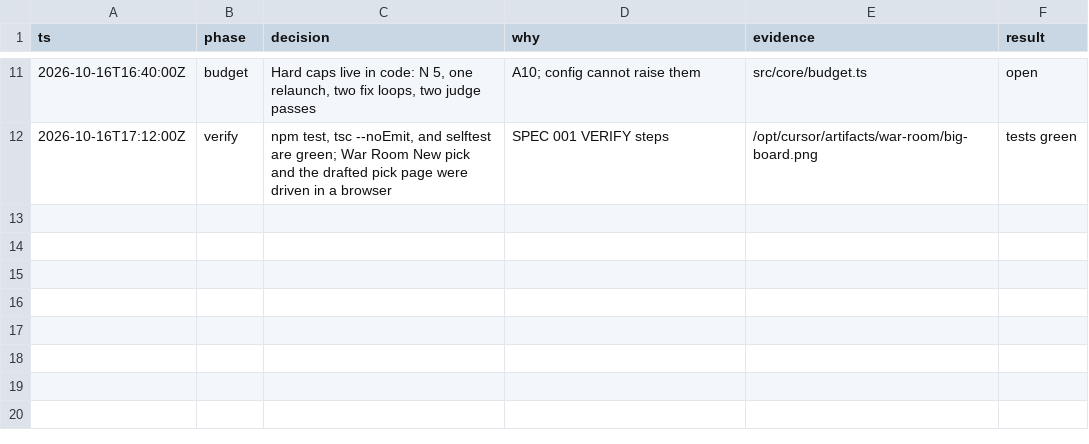
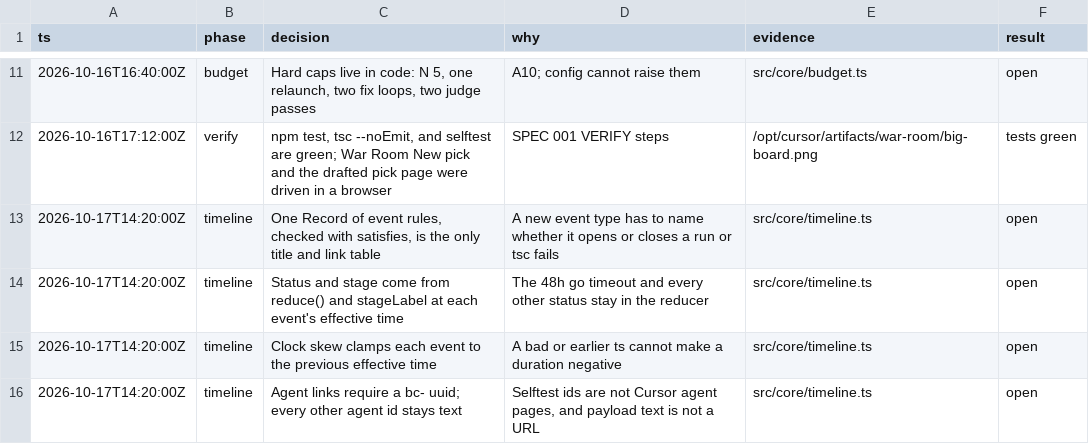
Before and after one commit to BoydVC/draft-day, a TSV file: docs/DECISIONS.tsv, drawn as a sheet; only a part is shown, gaps mark what is left out; the diff names each change by its address in the sheet, - before the commit and + after, or states it on an @@ line.

```diff
--- a/docs/DECISIONS.tsv
+++ b/docs/DECISIONS.tsv
+row 13: 2026-10-17T14:20:00Z | timeline | One Record of event rules, checked with satisfies, is the only title and link table | A new event type has to name whether it opens or closes a run or tsc fails | src/core/timeline.ts | open
+row 14: 2026-10-17T14:20:00Z | timeline | Status and stage come from reduce() and stageLabel at each event's effective time | The 48h go timeout and every other status stay in the reducer | src/core/timeline.ts | open
+row 15: 2026-10-17T14:20:00Z | timeline | Clock skew clamps each event to the previous effective time | A bad or earlier ts cannot make a duration negative | src/core/timeline.ts | open
+row 16: 2026-10-17T14:20:00Z | timeline | Agent links require a bc- uuid; every other agent id stays text | Selftest ids are not Cursor agent pages, and payload text is not a URL | src/core/timeline.ts | open
```
Also changed, not shown: 15 other files.
